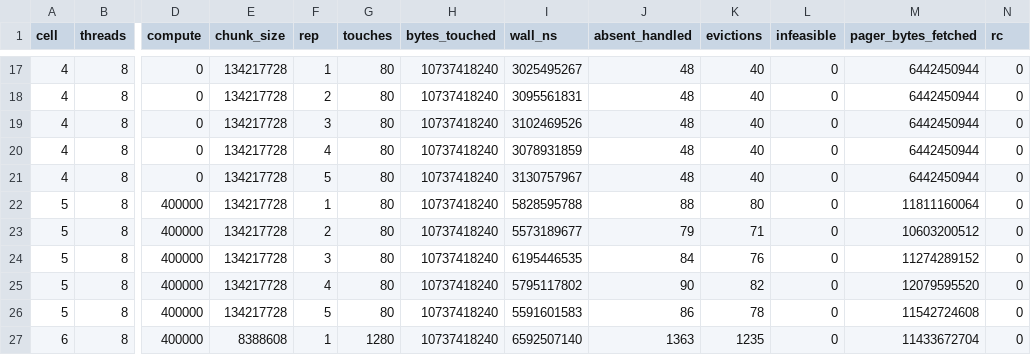
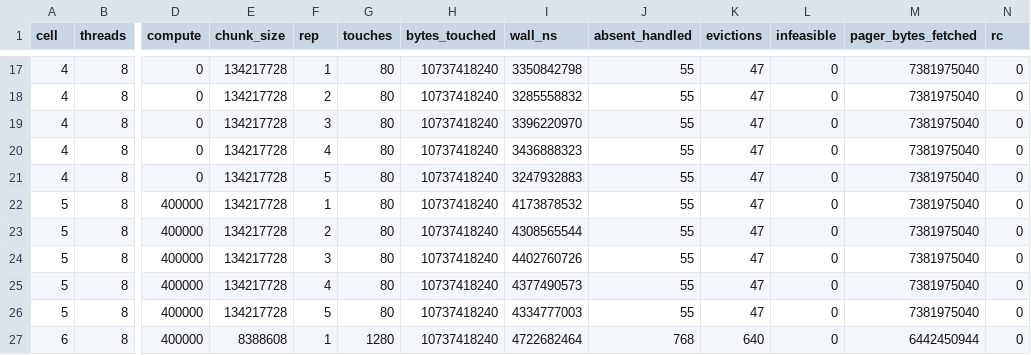
Before and after one commit to GarvitAggarwal178/residctl, a CSV file: results/overnight/wp1_determinism.csv, drawn as a sheet; only a part is shown, gaps mark what is left out; the diff covers the shown part only; the diff names each change by its address in the sheet, - before the commit and + after, or states it on an @@ line.

```diff
--- a/results/overnight/wp1_determinism.csv
+++ b/results/overnight/wp1_determinism.csv
-I17 (wall_ns): 3025495267
+I17 (wall_ns): 3350842798
-J17:J21 (absent_handled): 48
+J17:J21 (absent_handled): 55
-K17:K21 (evictions): 40
+K17:K21 (evictions): 47
-M17:M21 (pager_bytes_fetched): 6442450944
+M17:M21 (pager_bytes_fetched): 7381975040
-I18 (wall_ns): 3095561831
+I18 (wall_ns): 3285558832
-I19 (wall_ns): 3102469526
+I19 (wall_ns): 3396220970
-I20 (wall_ns): 3078931859
+I20 (wall_ns): 3436888323
-I21 (wall_ns): 3130757967
+I21 (wall_ns): 3247932883
-I22 (wall_ns): 5828595788
+I22 (wall_ns): 4173878532
-J22 (absent_handled): 88
+J22 (absent_handled): 55
-K22 (evictions): 80
+K22 (evictions): 47
-M22 (pager_bytes_fetched): 11811160064
+M22 (pager_bytes_fetched): 7381975040
-I23 (wall_ns): 5573189677
+I23 (wall_ns): 4308565544
-J23 (absent_handled): 79
+J23 (absent_handled): 55
-K23 (evictions): 71
+K23 (evictions): 47
-M23 (pager_bytes_fetched): 10603200512
+M23 (pager_bytes_fetched): 7381975040
-I24 (wall_ns): 6195446535
+I24 (wall_ns): 4402760726
-J24 (absent_handled): 84
+J24 (absent_handled): 55
-K24 (evictions): 76
+K24 (evictions): 47
-M24 (pager_bytes_fetched): 11274289152
+M24 (pager_bytes_fetched): 7381975040
-I25 (wall_ns): 5795117802
+I25 (wall_ns): 4377490573
-J25 (absent_handled): 90
+J25 (absent_handled): 55
-K25 (evictions): 82
+K25 (evictions): 47
-M25 (pager_bytes_fetched): 12079595520
+M25 (pager_bytes_fetched): 7381975040
-I26 (wall_ns): 5591601583
+I26 (wall_ns): 4334777003
-J26 (absent_handled): 86
+J26 (absent_handled): 55
-K26 (evictions): 78
+K26 (evictions): 47
-M26 (pager_bytes_fetched): 11542724608
+M26 (pager_bytes_fetched): 7381975040
-I27 (wall_ns): 6592507140
+I27 (wall_ns): 4722682464
-J27 (absent_handled): 1363
+J27 (absent_handled): 768
-K27 (evictions): 1235
+K27 (evictions): 640
-M27 (pager_bytes_fetched): 11433672704
+M27 (pager_bytes_fetched): 6442450944
```
Also changed, not shown: 76 edited cells elsewhere in this file, 15 other files.
